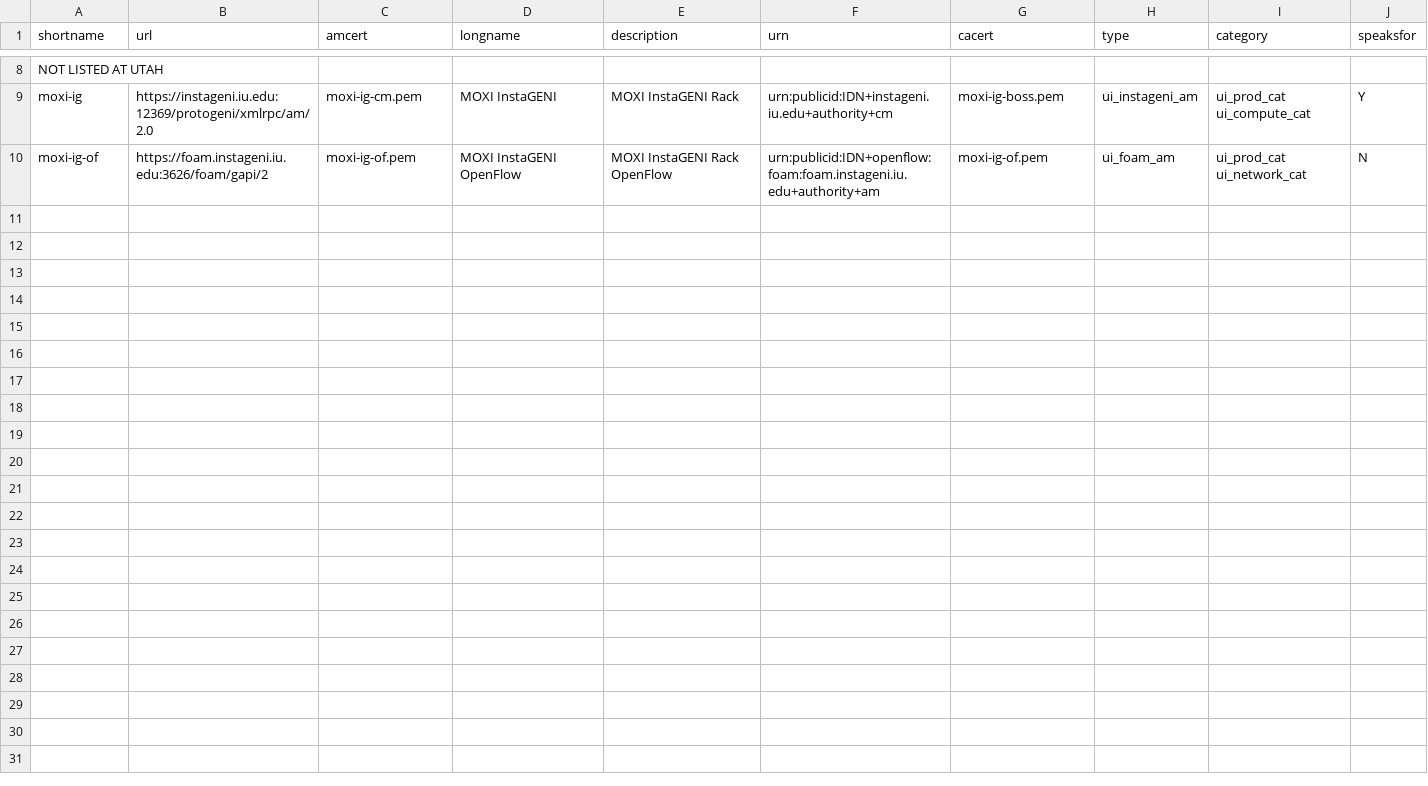
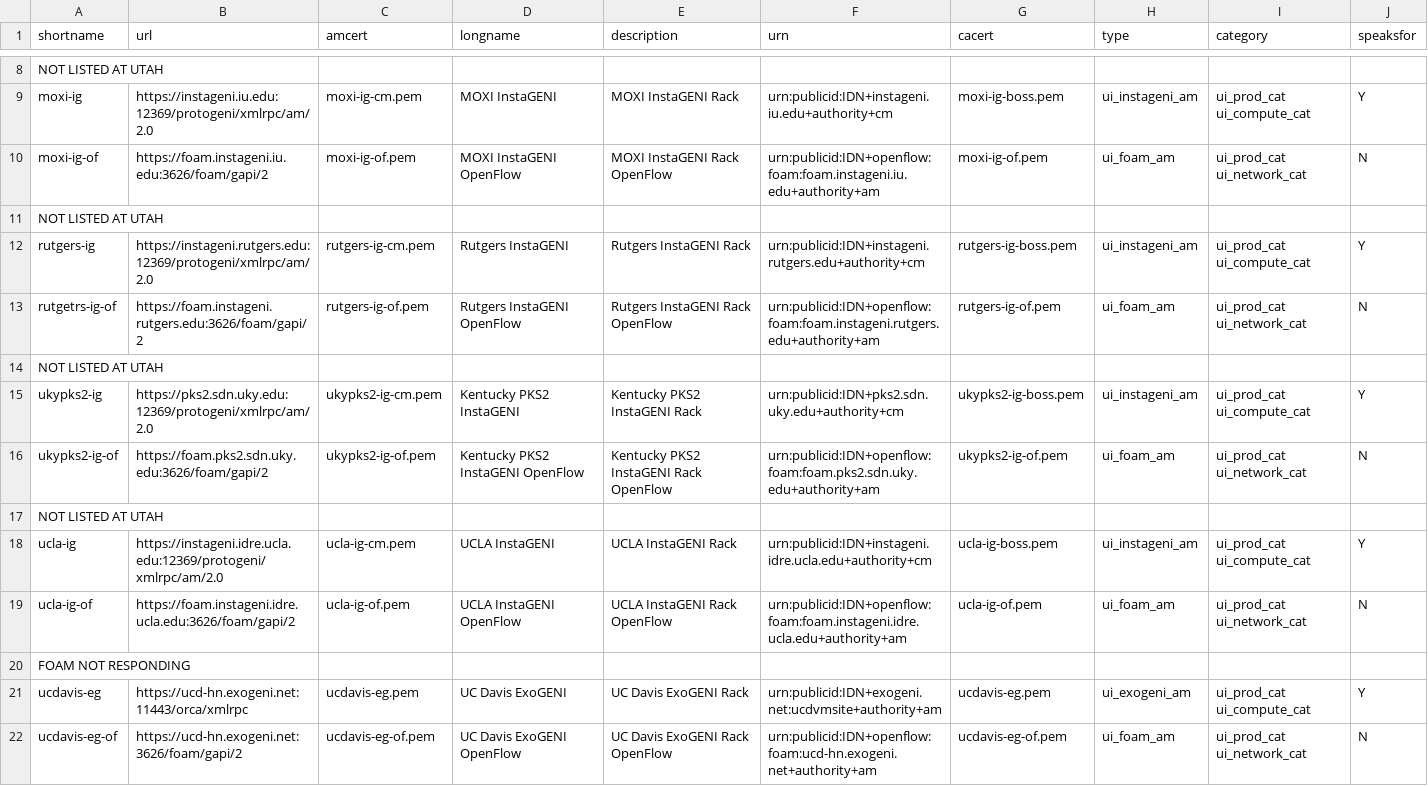
Before and after one commit to GENI-NSF/geni-ch, a CSV file: chapi/data/sr/future-aggs.csv, drawn as a sheet; only a part is shown, gaps mark what is left out.

Commit message:
Add some future sites.
Add rutgers-ig, ukypks2-ig, ucla-ig, and ucdavis-eg as future sites
until all data is available.

```diff
--- a/chapi/data/sr/future-aggs.csv
+++ b/chapi/data/sr/future-aggs.csv
@@ -10 +10,13 @@ moxi-ig,https://instageni.iu.edu:12369/protogeni/xmlrpc/am/2.0,moxi-ig-cm.pem,MO
 moxi-ig-of,https://foam.instageni.iu.edu:3626/foam/gapi/2,moxi-ig-of.pem,MOXI InstaGENI OpenFlow,MOXI InstaGENI Rack OpenFlow,urn:publicid:IDN+openflow:foam:foam.instageni.iu.edu+authority+am,moxi-ig-of.pem,ui_foam_am,ui_prod_cat ui_network_cat,N
+NOT LISTED AT UTAH,,,,,,,,,
+rutgers-ig,https://instageni.rutgers.edu:12369/protogeni/xmlrpc/am/2.0,rutgers-ig-cm.pem,Rutgers InstaGENI,Rutgers InstaGENI Rack,urn:publicid:IDN+instageni.rutgers.edu+authority+cm,rutgers-ig-boss.pem,ui_instageni_am,ui_prod_cat ui_compute_cat,Y
+rutgetrs-ig-of,https://foam.instageni.rutgers.edu:3626/foam/gapi/2,rutgers-ig-of.pem,Rutgers InstaGENI OpenFlow,Rutgers InstaGENI Rack OpenFlow,urn:publicid:IDN+openflow:foam:foam.instageni.rutgers.edu+authority+am,rutgers-ig-of.pem,ui_foam_am,ui_prod_cat ui_network_cat,N
+NOT LISTED AT UTAH,,,,,,,,,
+ukypks2-ig,https://pks2.sdn.uky.edu:12369/protogeni/xmlrpc/am/2.0,ukypks2-ig-cm.pem,Kentucky PKS2 InstaGENI,Kentucky PKS2 InstaGENI Rack,urn:publicid:IDN+pks2.sdn.uky.edu+authority+cm,ukypks2-ig-boss.pem,ui_instageni_am,ui_prod_cat ui_compute_cat,Y
+ukypks2-ig-of,https://foam.pks2.sdn.uky.edu:3626/foam/gapi/2,ukypks2-ig-of.pem,Kentucky PKS2 InstaGENI OpenFlow,Kentucky PKS2 InstaGENI Rack OpenFlow,urn:publicid:IDN+openflow:foam:foam.pks2.sdn.uky.edu+authority+am,ukypks2-ig-of.pem,ui_foam_am,ui_prod_cat ui_network_cat,N
+NOT LISTED AT UTAH,,,,,,,,,
+ucla-ig,https://instageni.idre.ucla.edu:12369/protogeni/xmlrpc/am/2.0,ucla-ig-cm.pem,UCLA InstaGENI,UCLA InstaGENI Rack,urn:publicid:IDN+instageni.idre.ucla.edu+authority+cm,ucla-ig-boss.pem,ui_instageni_am,ui_prod_cat ui_compute_cat,Y
+ucla-ig-of,https://foam.instageni.idre.ucla.edu:3626/foam/gapi/2,ucla-ig-of.pem,UCLA InstaGENI OpenFlow,UCLA InstaGENI Rack OpenFlow,urn:publicid:IDN+openflow:foam:foam.instageni.idre.ucla.edu+authority+am,ucla-ig-of.pem,ui_foam_am,ui_prod_cat ui_network_cat,N
+FOAM NOT RESPONDING,,,,,,,,,
+ucdavis-eg,https://ucd-hn.exogeni.net:11443/orca/xmlrpc,ucdavis-eg.pem,UC Davis ExoGENI,UC Davis ExoGENI Rack,urn:publicid:IDN+exogeni.net:ucdvmsite+authority+am,ucdavis-eg.pem,ui_exogeni_am,ui_prod_cat ui_compute_cat,Y
+ucdavis-eg-of,https://ucd-hn.exogeni.net:3626/foam/gapi/2,ucdavis-eg-of.pem,UC Davis ExoGENI OpenFlow,UC Davis ExoGENI Rack OpenFlow,urn:publicid:IDN+openflow:foam:ucd-hn.exogeni.net+authority+am,ucdavis-eg-of.pem,ui_foam_am,ui_prod_cat ui_network_cat,N
```
